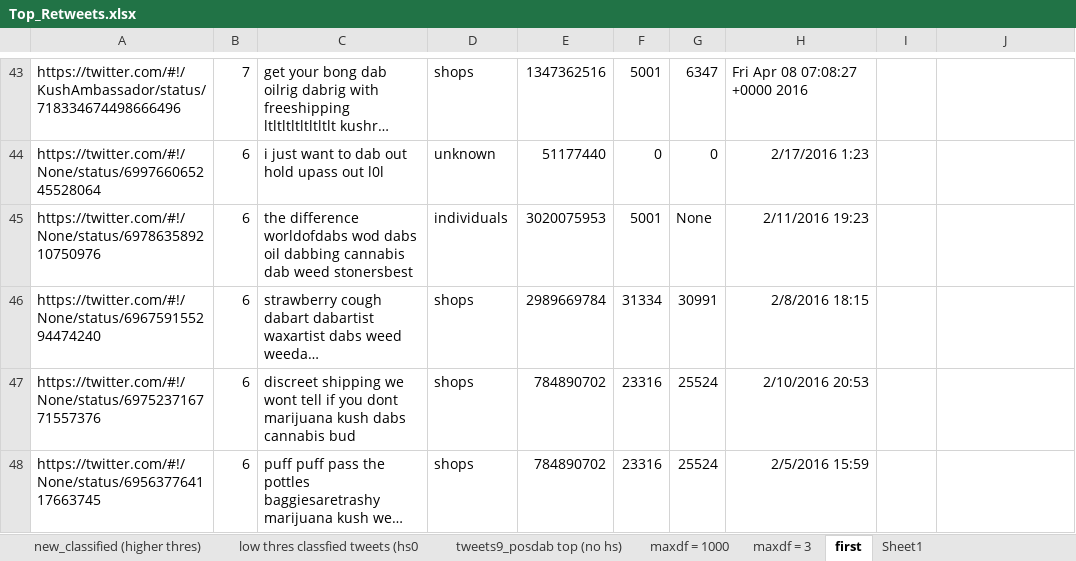
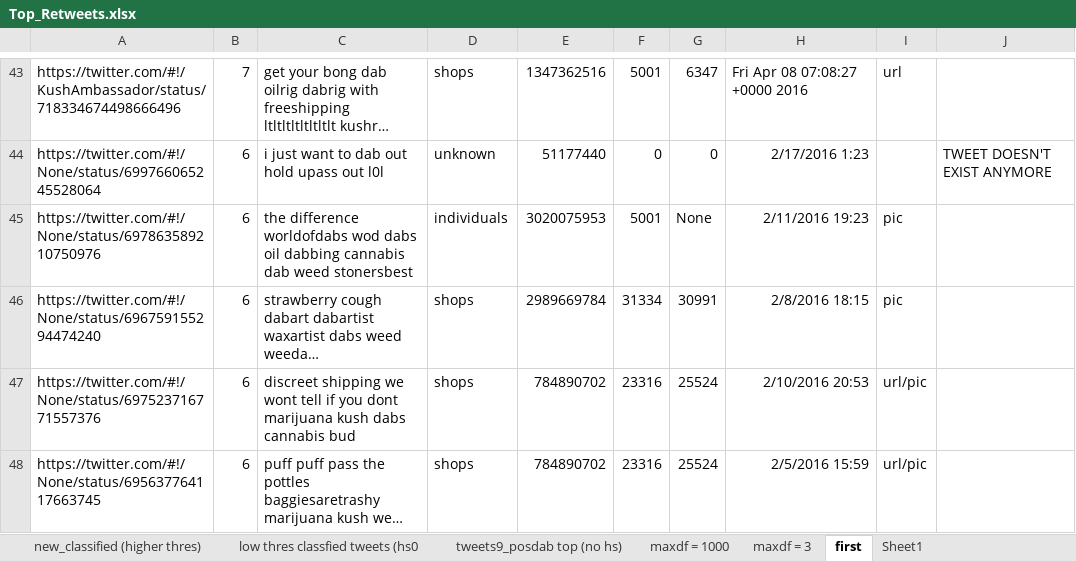
Before and after one commit to koprty/REU_scripts, an Excel workbook: twitter_data/Top_Retweets.xlsx, sheet first, drawn as a sheet; only a part is shown, gaps mark what is left out; long unchanged cells end in …; values as stored, in another font and other column widths than the file's, no borders; the diff covers the shown part only; the diff names each change by its address in the sheet, - before the commit and + after, or states it on an @@ line.

Commit message:
added media type for tweets from first dataset

```diff
--- a/twitter_data/Top_Retweets.xlsx (sheet first)
+++ b/twitter_data/Top_Retweets.xlsx (sheet first)
-I43: (empty)
+I43: url
-J44: (empty)
+J44: TWEET DOESN'T EXIST ANYMORE
-I45:I46: (empty)
+I45:I46: pic
-I47:I48: (empty)
+I47:I48: url/pic
```
Also changed, not shown: 27 edited cells and cell formats elsewhere in this sheet.
